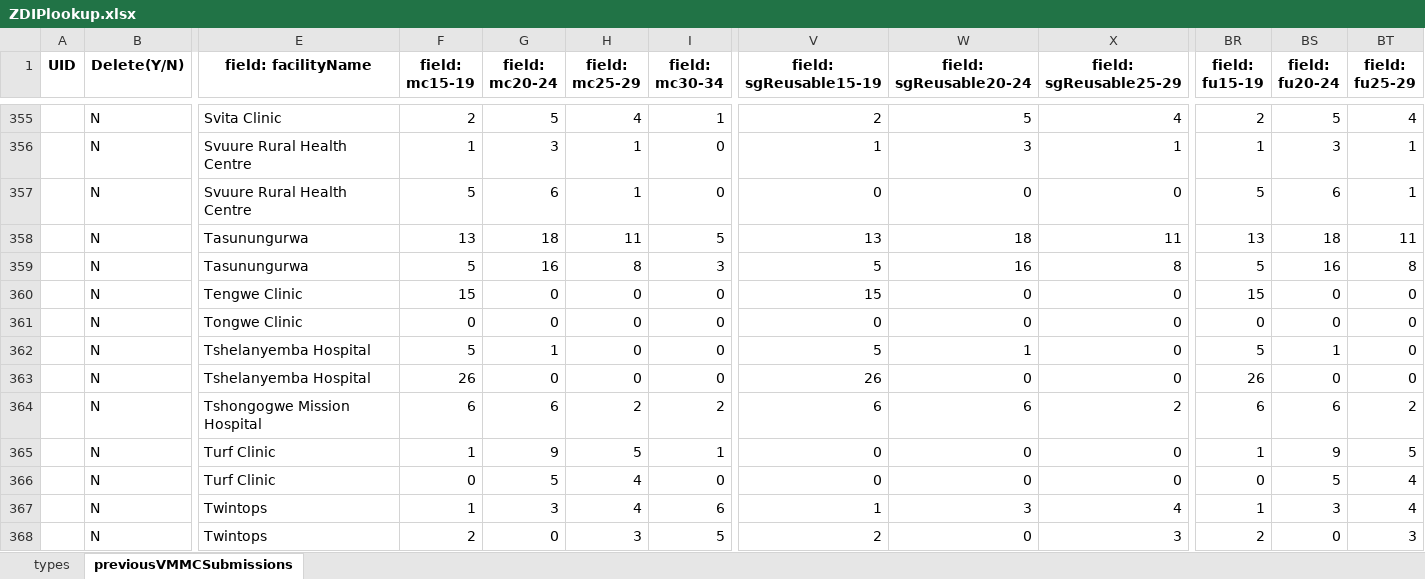
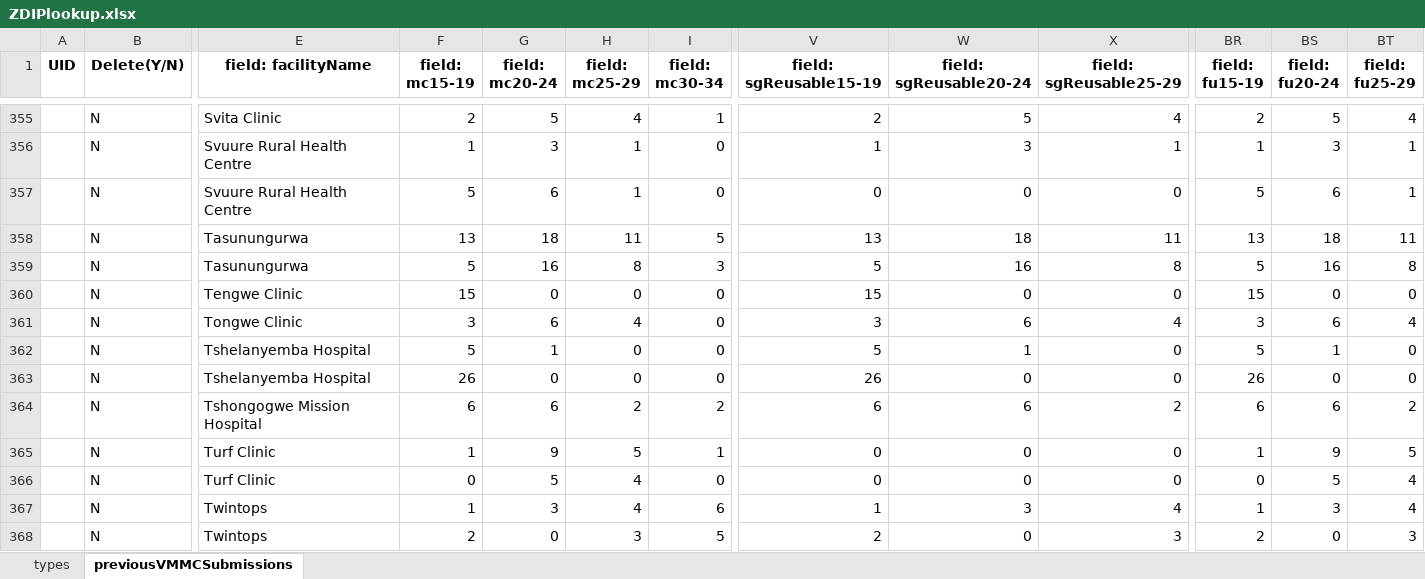
Before and after one commit to ashleymutenha/zazicProgrammaticReport, an Excel workbook: ZDIPlookup.xlsx, sheet previousVMMCSubmissions, drawn as a sheet; only a part is shown, gaps mark what is left out; values as stored, in another font and other column widths than the file's, no borders; the diff names each change by its address in the sheet, - before the commit and + after, or states it on an @@ line.

```diff
--- a/ZDIPlookup.xlsx (sheet previousVMMCSubmissions)
+++ b/ZDIPlookup.xlsx (sheet previousVMMCSubmissions)
-F361 (field: mc15-19): 0
+F361 (field: mc15-19): 3
-G361 (field: mc20-24): 0
+G361 (field: mc20-24): 6
-H361 (field: mc25-29): 0
+H361 (field: mc25-29): 4
-V361 (field: sgReusable15-19): 0
+V361 (field: sgReusable15-19): 3
-W361 (field: sgReusable20-24): 0
+W361 (field: sgReusable20-24): 6
-X361 (field: sgReusable25-29): 0
+X361 (field: sgReusable25-29): 4
-BR361 (field: fu15-19): 0
+BR361 (field: fu15-19): 3
-BS361 (field: fu20-24): 0
+BS361 (field: fu20-24): 6
-BT361 (field: fu25-29): 0
+BT361 (field: fu25-29): 4
```
Also changed, not shown: data.xlsx, generalDF.xlsx, 7 other files.
